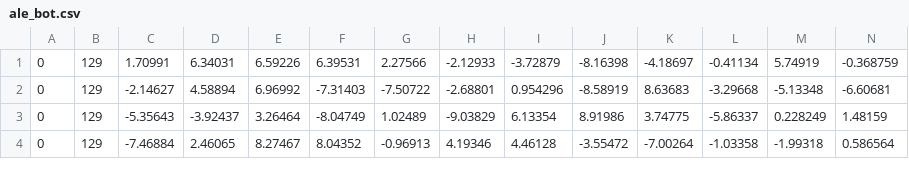
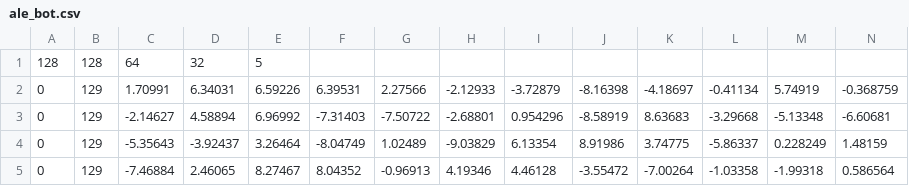
Before and after one commit to Visn0/NN_from_scratch, a CSV file: ale_bot.csv, drawn as a sheet; only a part is shown; rows hold the shown columns only; the diff names each change by its address in the sheet, - before the commit and + after, or states it on an @@ line.

```diff
--- a/ale_bot.csv
+++ b/ale_bot.csv
+row 1: 128 | 128 | 64 | 32 | 5
```
Also changed, not shown: ale/y.csv, ale_bot1.csv, 1 other file.
